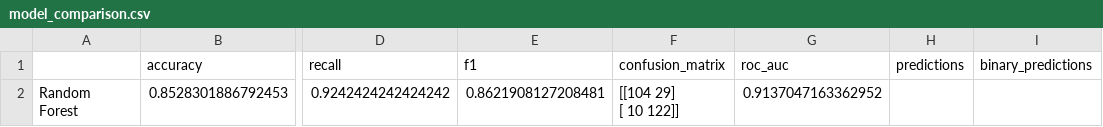
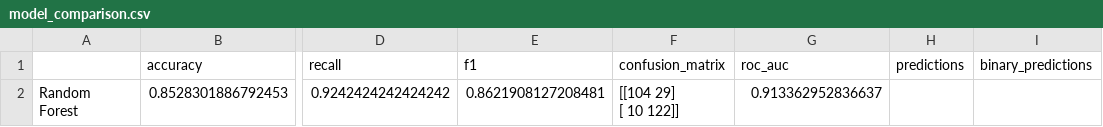
Before and after one commit to Gerrard-C-I/ecommerce-product-matching-ML, a CSV file: results/model_comparison.csv, drawn as a sheet; only a part is shown, gaps mark what is left out; the diff covers the shown part only; the diff names each change by its address in the sheet, - before the commit and + after, or states it on an @@ line.

Commit message:
Added updated results and visualisations
The updated results and visualisations after attempt to add hyperparameter tuning to both models

```diff
--- a/results/model_comparison.csv
+++ b/results/model_comparison.csv
-G2 (roc_auc): 0.9137047163362952
+G2 (roc_auc): 0.913362952836637
```
Also changed, not shown: 1 added row and 1 removed row elsewhere in this file, results/siamese_training_history.csv, 14 other files.
